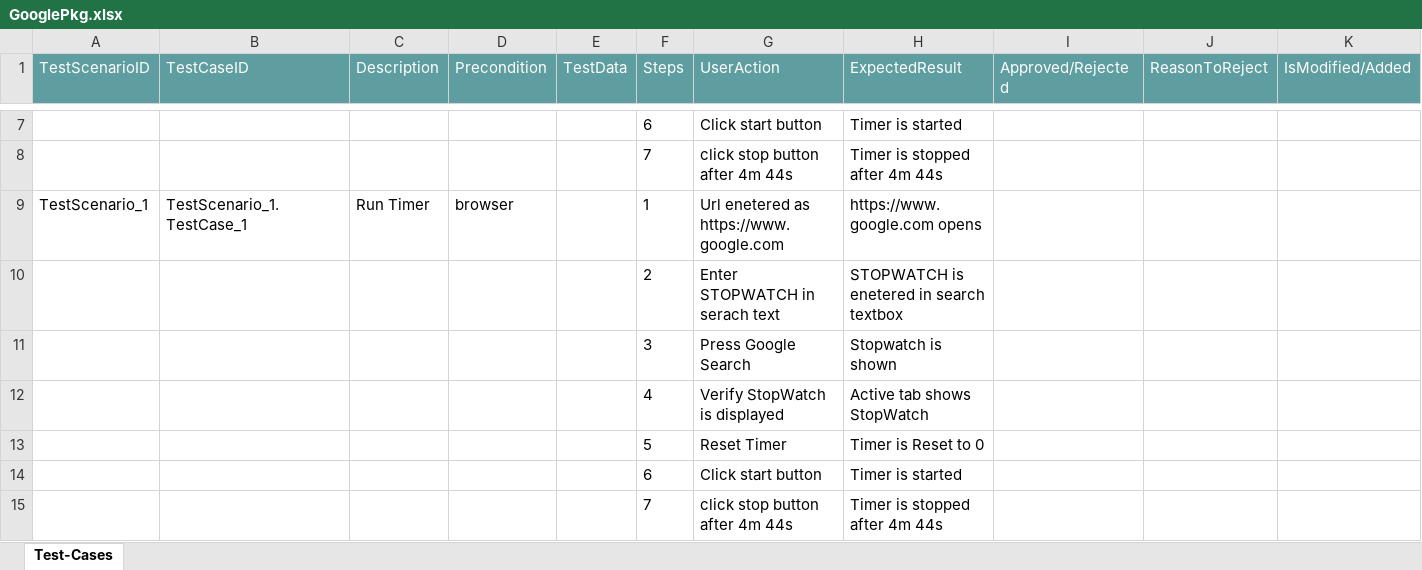
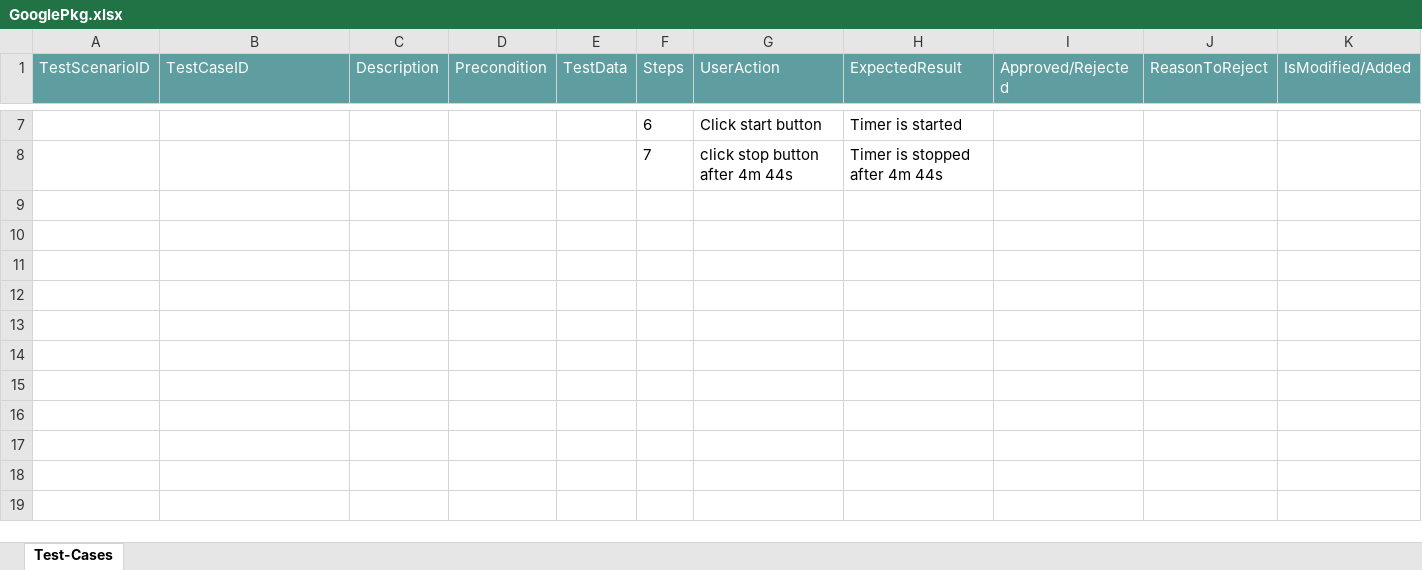
Before and after one commit to ShaikMohamedIrfan/GoogleTimer, an Excel workbook: GooglePkg.xlsx, sheet Test-Cases, drawn as a sheet; only a part is shown, gaps mark what is left out; values as stored, in another font and other column widths than the file's, no borders; table styles not drawn; the diff names each change by its address in the sheet, - before the commit and + after, or states it on an @@ line.

Commit message:
Initial Commit for Verification of Test cases

```diff
--- a/GooglePkg.xlsx (sheet Test-Cases)
+++ b/GooglePkg.xlsx (sheet Test-Cases)
-row 9: TestScenario_1 | TestScenario_1.TestCase_1 | Run Timer | browser |  | 1 | Url enetered as https://www.google.com | https://www.google.com opens
-row 10:  |  |  |  |  | 2 | Enter STOPWATCH in serach text | STOPWATCH is enetered in search textbox
-row 11:  |  |  |  |  | 3 | Press Google Search | Stopwatch is shown
-row 12:  |  |  |  |  | 4 | Verify StopWatch is displayed | Active tab shows StopWatch
-row 13:  |  |  |  |  | 5 | Reset Timer | Timer is Reset to 0
-row 14:  |  |  |  |  | 6 | Click start button | Timer is started
-row 15:  |  |  |  |  | 7 | click stop button after 4m 44s | Timer is stopped after 4m 44s
```
